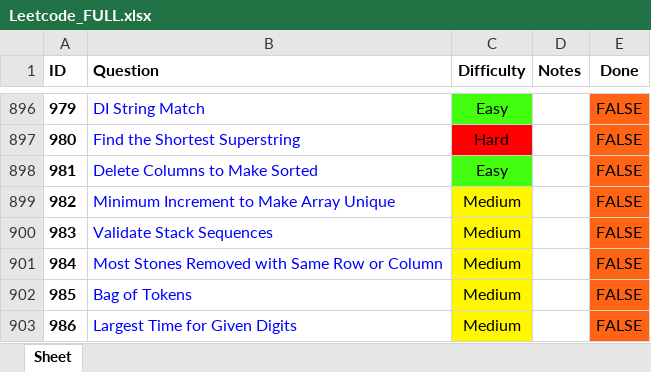
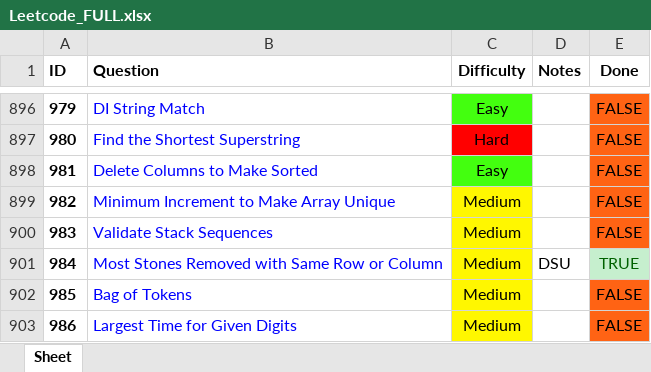
Before and after one commit to RohanTrix/Competitive-Practice, an Excel workbook: DOCS/Leetcode_FULL.xlsx, sheet Sheet, drawn as a sheet; only a part is shown, gaps mark what is left out; values as stored, in another font and other column widths than the file's, no borders; the diff names each change by its address in the sheet, - before the commit and + after, or states it on an @@ line.

```diff
--- a/DOCS/Leetcode_FULL.xlsx (sheet Sheet)
+++ b/DOCS/Leetcode_FULL.xlsx (sheet Sheet)
-D901 (Notes): (empty)
+D901 (Notes): DSU
-E901 (Done): FALSE
+E901 (Done): TRUE
@@ E901 fill: #FF6314 → #C6EFCE, text colour: black → #006100 @@
```
Also changed, not shown: 2 other files.
